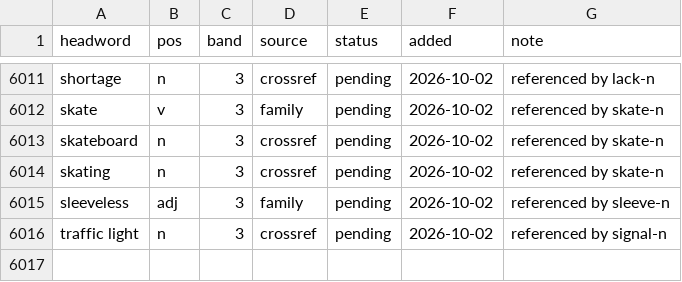
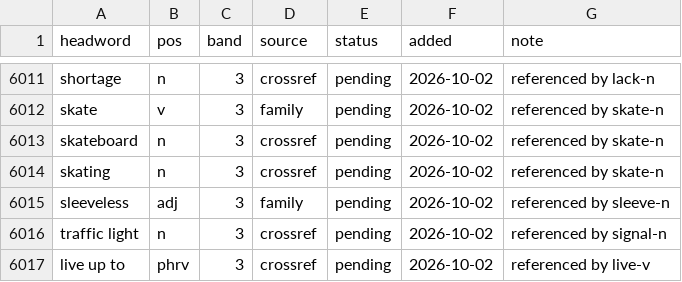
Before and after one commit to tkgally/eex-dict, a TSV file: headwords/queue.tsv, drawn as a sheet; only a part is shown, gaps mark what is left out; the diff names each change by its address in the sheet, - before the commit and + after, or states it on an @@ line.

```diff
--- a/headwords/queue.tsv
+++ b/headwords/queue.tsv
+row 6017: live up to | phrv | 3 | crossref | pending | 2026-10-02 | referenced by live-v
```
Also changed, not shown: 32 other files.
